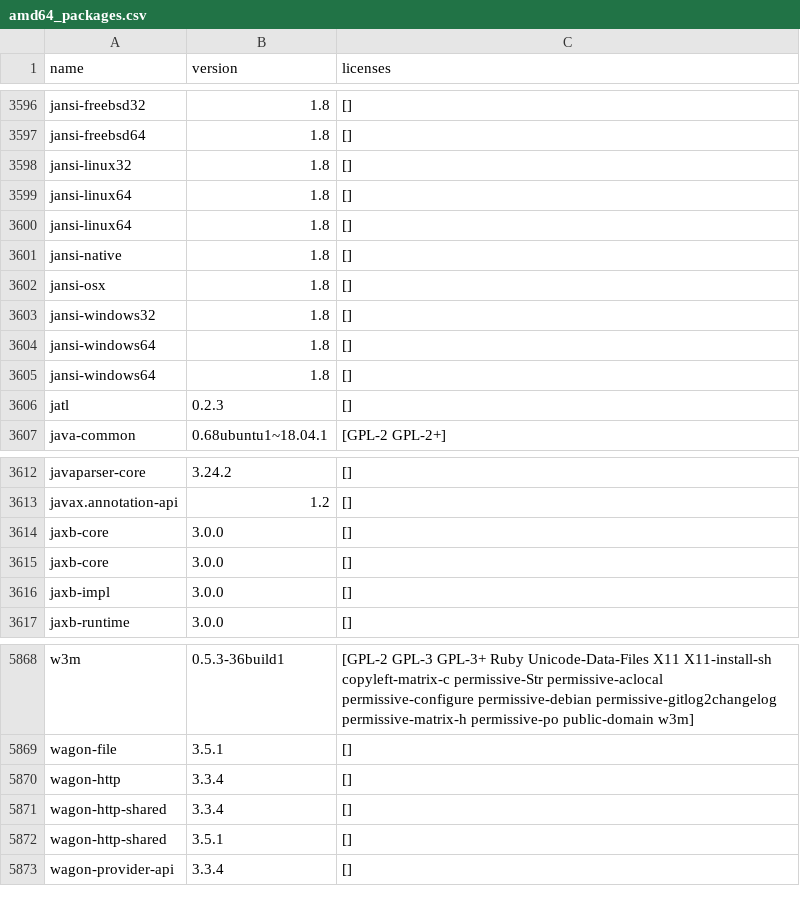
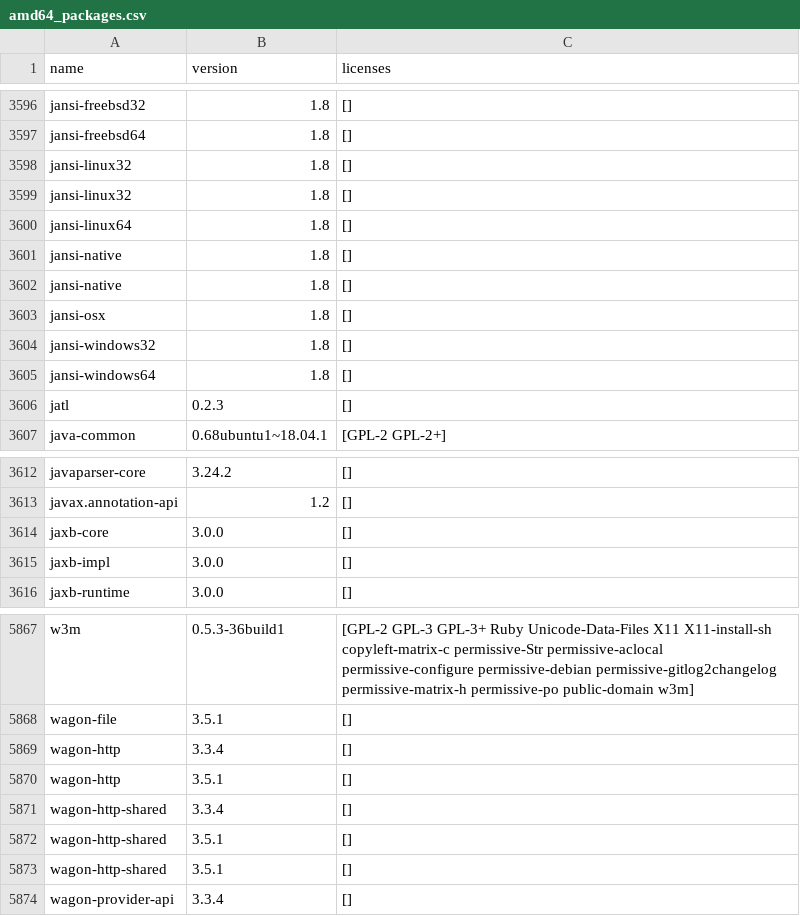
Before and after one commit to Siddhesh-Ghadi/travis-packages, a CSV file: data/bionic/amd64_packages.csv, drawn as a sheet; only a part is shown, gaps mark what is left out.

Commit message:
[skip travis] Data from travis job https://app.travis-ci.com/Siddhesh-Ghadi/travis-packages/jobs/585001736

```diff
--- a/data/bionic/amd64_packages.csv
+++ b/data/bionic/amd64_packages.csv
@@ -3598,4 +3598,5 @@ jansi-freebsd64,1.8,[]
 jansi-linux32,1.8,[]
-jansi-linux64,1.8,[]
+jansi-linux32,1.8,[]
 jansi-linux64,1.8,[]
+jansi-native,1.8,[]
 jansi-native,1.8,[]
@@ -3604,3 +3605,2 @@ jansi-windows32,1.8,[]
 jansi-windows64,1.8,[]
-jansi-windows64,1.8,[]
 jatl,0.2.3,[]
@@ -3614,3 +3614,2 @@ javax.annotation-api,1.2,[]
 jaxb-core,3.0.0,[]
-jaxb-core,3.0.0,[]
 jaxb-impl,3.0.0,[]
@@ -5870,3 +5869,5 @@ wagon-file,3.5.1,[]
 wagon-http,3.3.4,[]
+wagon-http,3.5.1,[]
 wagon-http-shared,3.3.4,[]
+wagon-http-shared,3.5.1,[]
 wagon-http-shared,3.5.1,[]
```
